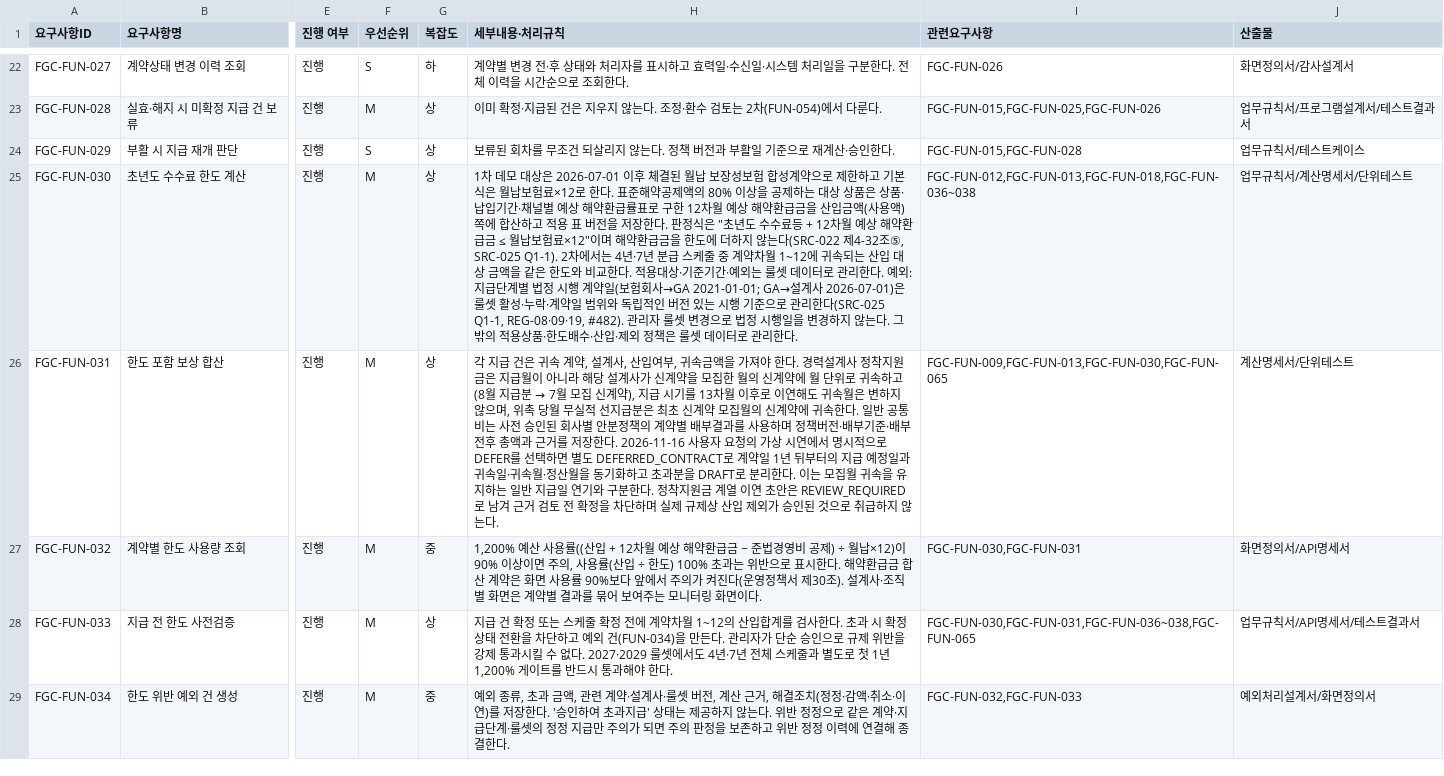
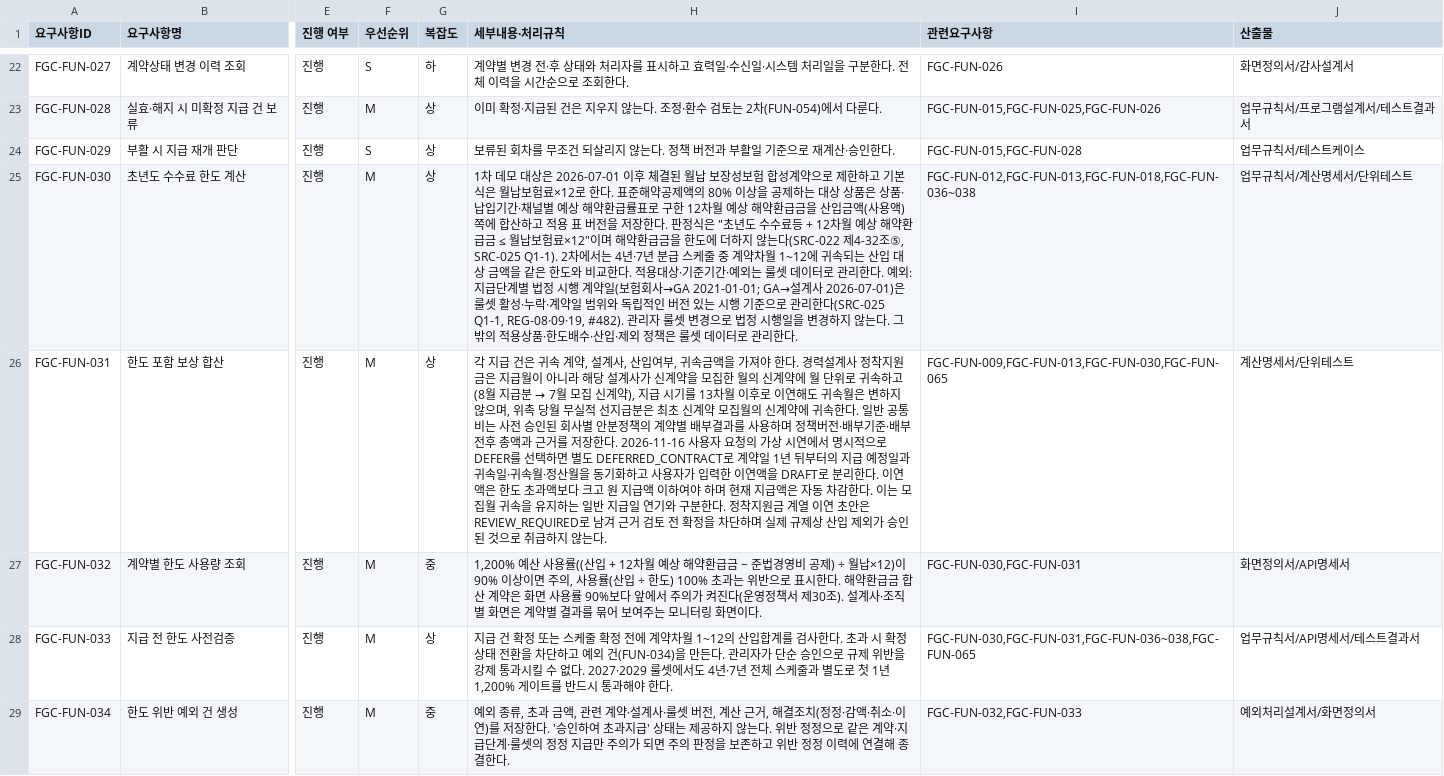
Before and after one commit to feegachu/fgc, a CSV file: docs/FGC_요구사항명세서_v3_0_FUN_기능_요구사항.csv, drawn as a sheet; only a part is shown, gaps mark what is left out; the diff covers the shown part only; the diff names each change by its address in the sheet, - before the commit and + after, or states it on an @@ line.

```diff
--- a/docs/FGC_요구사항명세서_v3_0_FUN_기능_요구사항.csv
+++ b/docs/FGC_요구사항명세서_v3_0_FUN_기능_요구사항.csv
-H26 (세부내용·처리규칙): …화하고 초과분을 DRAFT로 분리한다. 이…
+H26 (세부내용·처리규칙): …화하고 사용자가 입력한 이연액을 DRAFT로 분리한다. 이연액은 한도 초과액보다 크고 원 지급액 이하여야 하며 현재 지급액은 자동 차감한다. 이…
```
Also changed, not shown: 2 edited cells elsewhere in this file, 16 other files.
